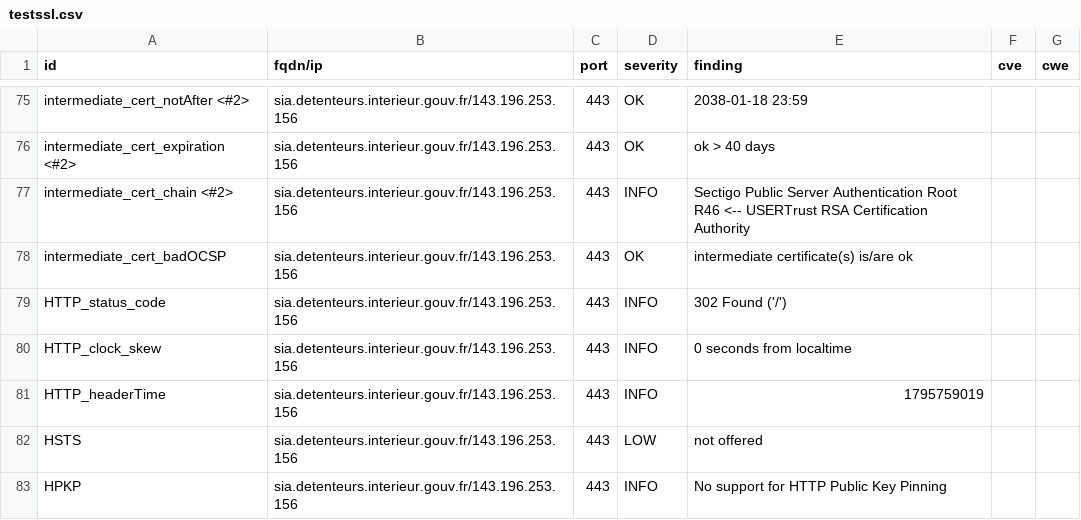
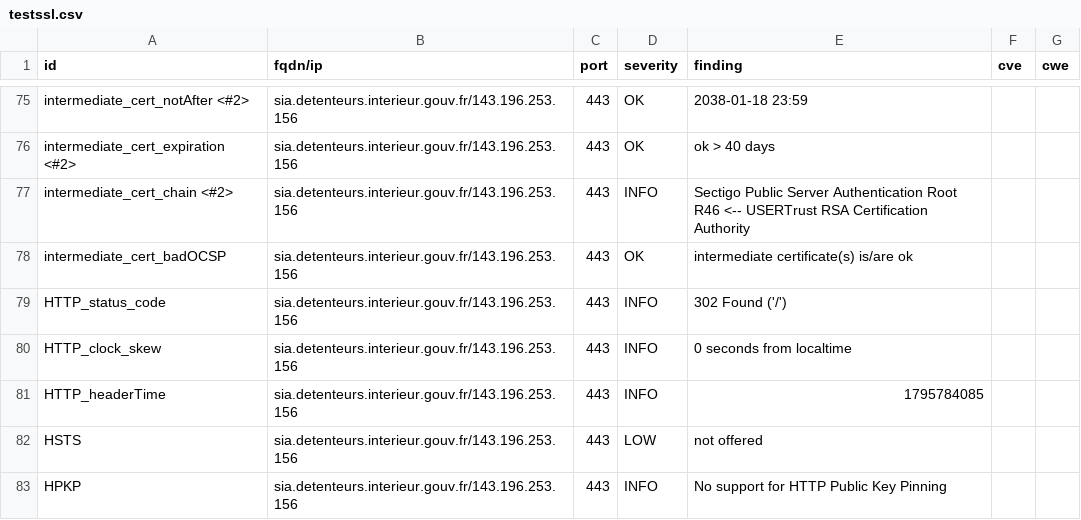
Before and after one commit to dnum-mi/dashlord, a CSV file: results/aHR0cHM6Ly9zaWEuZGV0ZW50ZXVycy5pbnRlcmlldXIuZ291di5mcg==/testssl.csv, drawn as a sheet; only a part is shown, gaps mark what is left out.

```diff
--- a/results/aHR0cHM6Ly9zaWEuZGV0ZW50ZXVycy5pbnRlcmlldXIuZ291di5mcg==/testssl.csv
+++ b/results/aHR0cHM6Ly9zaWEuZGV0ZW50ZXVycy5pbnRlcmlldXIuZ291di5mcg==/testssl.csv
@@ -80,3 +80,3 @@
 "HTTP_clock_skew","sia.detenteurs.interieur.gouv.fr/143.196.253.156","443","INFO","0 seconds from localtime","",""
-"HTTP_headerTime","sia.detenteurs.interieur.gouv.fr/143.196.253.156","443","INFO","1795759019","",""
+"HTTP_headerTime","sia.detenteurs.interieur.gouv.fr/143.196.253.156","443","INFO","1795784085","",""
 "HSTS","sia.detenteurs.interieur.gouv.fr/143.196.253.156","443","LOW","not offered","",""
```
Also changed, not shown: 4 other files.
